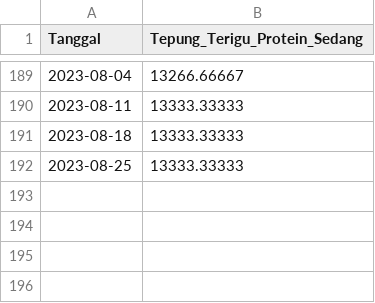
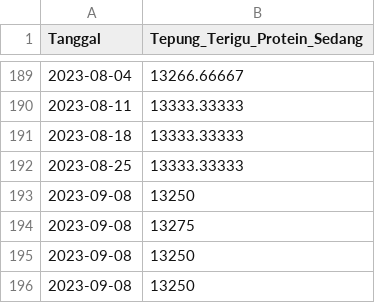
Before and after one commit to pilarzisdm/streamlit, a CSV file: Tepung Terigu Protein Sedang.csv, drawn as a sheet; only a part is shown, gaps mark what is left out.

Commit message:
Update Tepung Terigu Protein Sedang.csv

```diff
--- a/Tepung Terigu Protein Sedang.csv
+++ b/Tepung Terigu Protein Sedang.csv
@@ -192 +192,5 @@ Tanggal,Tepung_Terigu_Protein_Sedang
 2023-08-25,13333.33333
+2023-09-08,13250
+2023-09-08,13275
+2023-09-08,13250
+2023-09-08,13250
```
